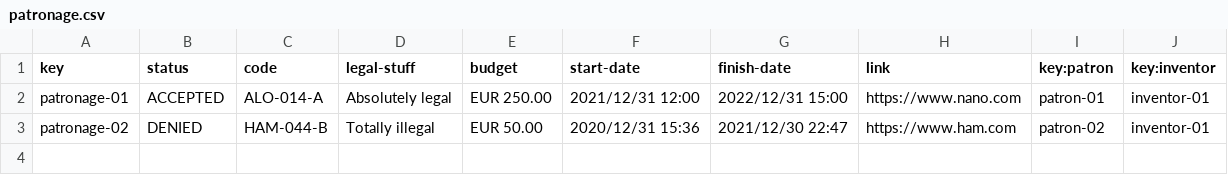
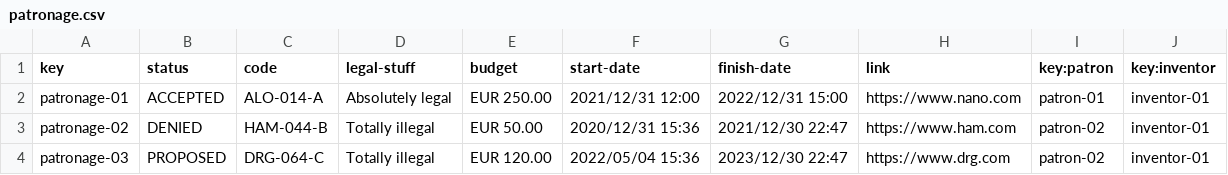
Before and after one commit to Framigdom/Acme-Toolkits, a CSV file: src/main/webapp/WEB-INF/resources/sample-data/patronage.csv, drawn as a sheet.

```diff
--- a/src/main/webapp/WEB-INF/resources/sample-data/patronage.csv
+++ b/src/main/webapp/WEB-INF/resources/sample-data/patronage.csv
@@ -3 +3,2 @@ patronage-01,ACCEPTED,ALO-014-A,Absolutely legal,"EUR 250.00","2021/12/31 12:00"
 patronage-02,DENIED,HAM-044-B,Totally illegal,"EUR 50.00","2020/12/31 15:36","2021/12/30 22:47",https://www.ham.com,patron-02,inventor-01
+patronage-03,PROPOSED,DRG-064-C,Totally illegal,"EUR 120.00","2022/05/04 15:36","2023/12/30 22:47",https://www.drg.com,patron-02,inventor-01
```
Also changed, not shown: 6 other files.
